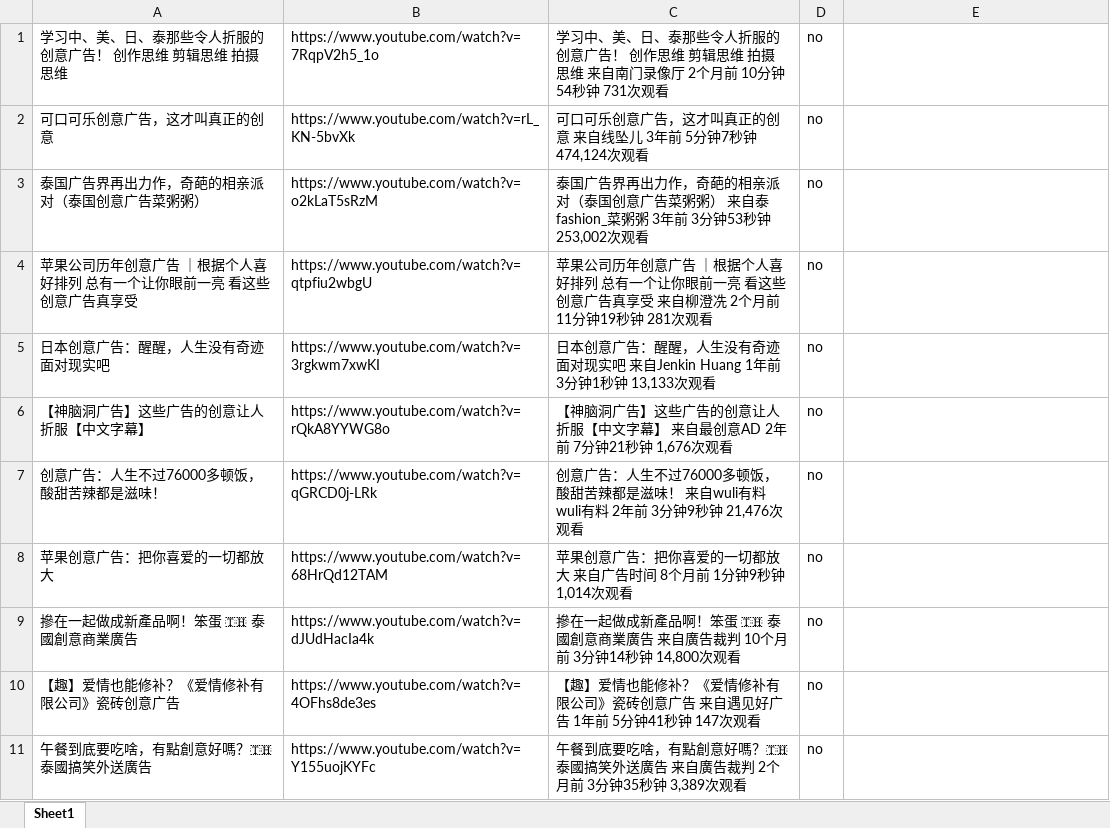
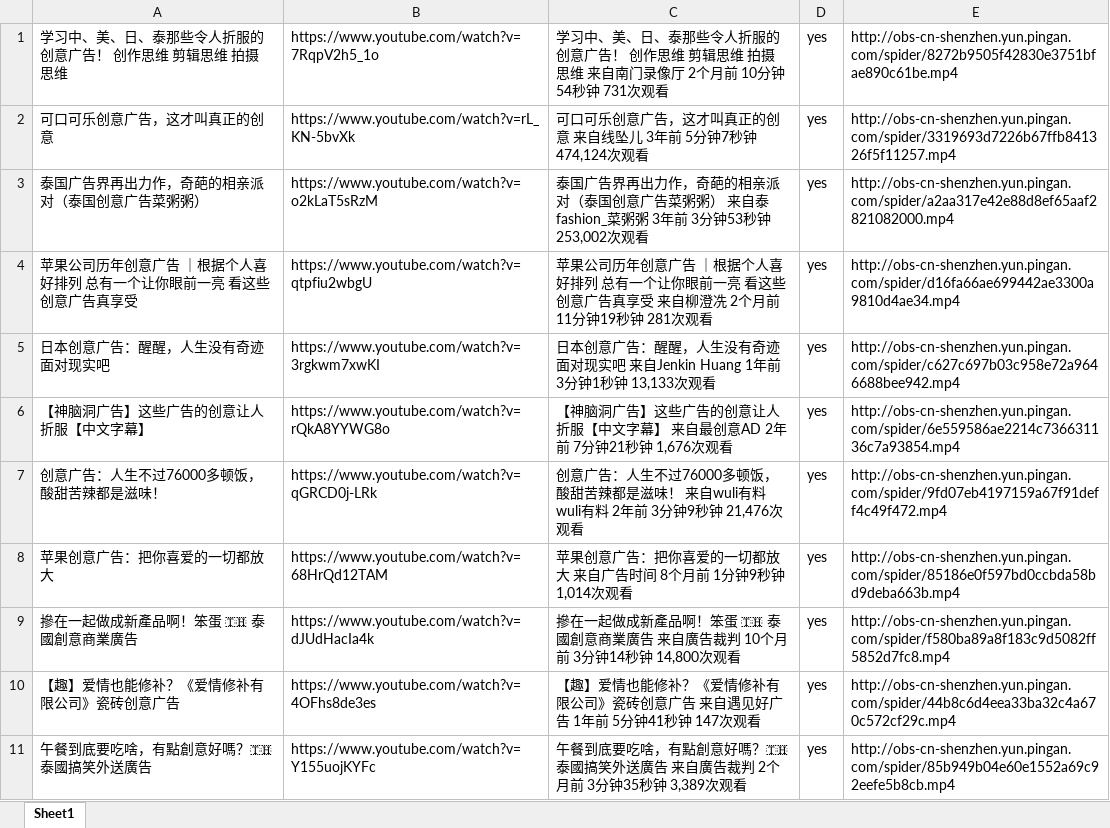
Before and after one commit to langgithub/youtube_crawl, an Excel workbook: youtube_创意广告.xlsx, sheet Sheet1, drawn as a sheet; only a part is shown; values as stored, in another font and other column widths than the file's, no borders; the diff covers the shown part only; the diff names each change by its address in the sheet, - before the commit and + after, or states it on an @@ line.

```diff
--- a/youtube_创意广告.xlsx (sheet Sheet1)
+++ b/youtube_创意广告.xlsx (sheet Sheet1)
-D1:D11: no
+D1:D11: yes
-E1: (empty)
+E1: http://obs-cn-shenzhen.yun.pingan.com/spider/8272b9505f42830e3751bfae890c61be.mp4
-E2: (empty)
+E2: http://obs-cn-shenzhen.yun.pingan.com/spider/3319693d7226b67ffb841326f5f11257.mp4
-E3: (empty)
+E3: http://obs-cn-shenzhen.yun.pingan.com/spider/a2aa317e42e88d8ef65aaf2821082000.mp4
-E4: (empty)
+E4: http://obs-cn-shenzhen.yun.pingan.com/spider/d16fa66ae699442ae3300a9810d4ae34.mp4
-E5: (empty)
+E5: http://obs-cn-shenzhen.yun.pingan.com/spider/c627c697b03c958e72a9646688bee942.mp4
-E6: (empty)
+E6: http://obs-cn-shenzhen.yun.pingan.com/spider/6e559586ae2214c736631136c7a93854.mp4
-E7: (empty)
+E7: http://obs-cn-shenzhen.yun.pingan.com/spider/9fd07eb4197159a67f91deff4c49f472.mp4
-E8: (empty)
+E8: http://obs-cn-shenzhen.yun.pingan.com/spider/85186e0f597bd0ccbda58bd9deba663b.mp4
-E9: (empty)
+E9: http://obs-cn-shenzhen.yun.pingan.com/spider/f580ba89a8f183c9d5082ff5852d7fc8.mp4
-E10: (empty)
+E10: http://obs-cn-shenzhen.yun.pingan.com/spider/44b8c6d4eea33ba32c4a670c572cf29c.mp4
-E11: (empty)
+E11: http://obs-cn-shenzhen.yun.pingan.com/spider/85b949b04e60e1552a69c92eefe5b8cb.mp4
```
Also changed, not shown: 24 edited cells elsewhere in this sheet.
